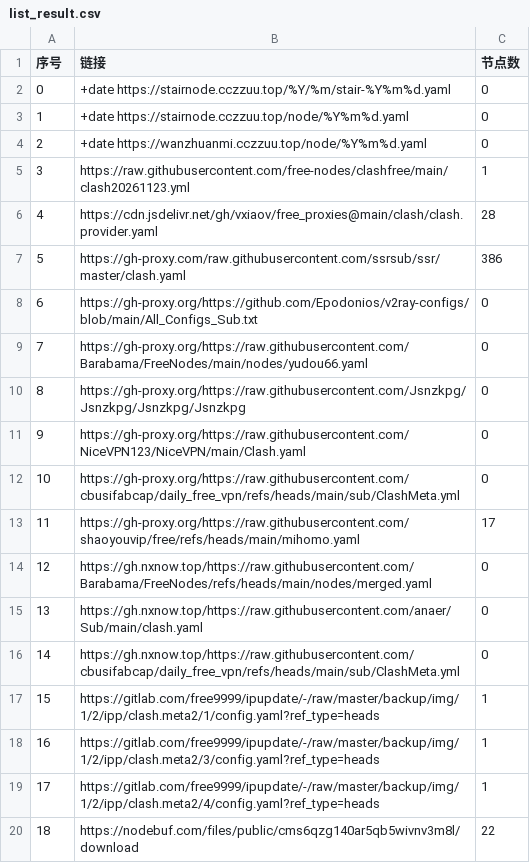
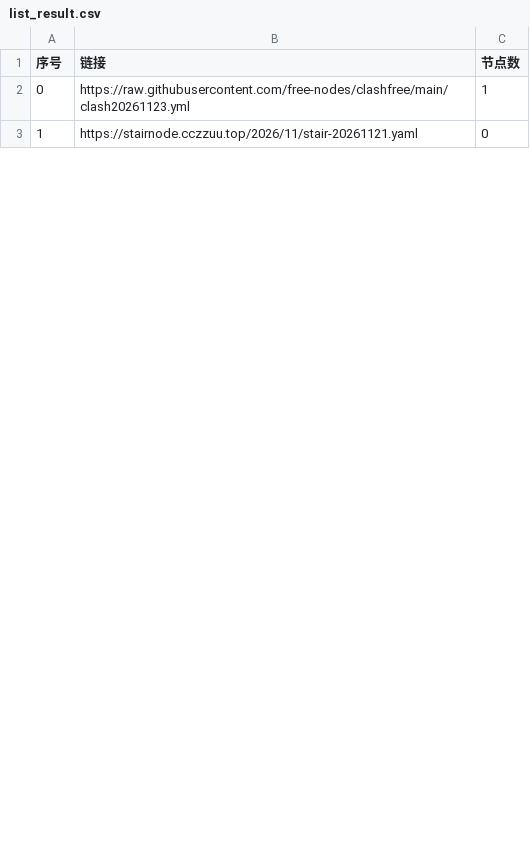
Before and after one commit to softttfc/clashcode, a CSV file: list_result.csv, drawn as a sheet; only a part is shown; removed rows and columns are numbered as before the commit, all else as after; the diff covers the shown part only; the diff names each change by its address in the sheet, - before the commit and + after, or states it on an @@ line.

```diff
--- a/list_result.csv
+++ b/list_result.csv
-row 2: 0 | +date https://stairnode.cczzuu.top/%Y/%m/stair-%Y%m%d.yaml | 0
-row 3: 1 | +date https://stairnode.cczzuu.top/node/%Y%m%d.yaml | 0
-row 4: 2 | +date https://wanzhuanmi.cczzuu.top/node/%Y%m%d.yaml | 0
@@ column A (序号) renumbered between rows 2 and 6 @@
-row 6: 4 | https://cdn.jsdelivr.net/gh/vxiaov/free_proxies@main/clash/clash.provider.yaml | 28
-row 7: 5 | https://gh-proxy.com/raw.githubusercontent.com/ssrsub/ssr/master/clash.yaml | 386
-row 8: 6 | https://gh-proxy.org/https://github.com/Epodonios/v2ray-configs/blob/main/All_Configs_Sub.txt | 0
-row 9: 7 | https://gh-proxy.org/https://raw.githubusercontent.com/Barabama/FreeNodes/main/nodes/yudou66.yaml | 0
-row 10: 8 | https://gh-proxy.org/https://raw.githubusercontent.com/Jsnzkpg/Jsnzkpg/Jsnzkpg/Jsnzkpg | 0
-row 11: 9 | https://gh-proxy.org/https://raw.githubusercontent.com/NiceVPN123/NiceVPN/main/Clash.yaml | 0
-B3 (链接): https://gh-proxy.org/https://raw.githubusercontent.com/cbusifabcap/daily_free_vpn/refs/heads/main/sub/ClashMeta.yml
+B3 (链接): https://stairnode.cczzuu.top/2026/11/stair-20261121.yaml
-row 13: 11 | https://gh-proxy.org/https://raw.githubusercontent.com/shaoyouvip/free/refs/heads/main/mihomo.yaml | 17
-row 14: 12 | https://gh.nxnow.top/https://raw.githubusercontent.com/Barabama/FreeNodes/refs/heads/main/nodes/merged.yaml | 0
-row 15: 13 | https://gh.nxnow.top/https://raw.githubusercontent.com/anaer/Sub/main/clash.yaml | 0
-row 16: 14 | https://gh.nxnow.top/https://raw.githubusercontent.com/cbusifabcap/daily_free_vpn/refs/heads/main/sub/ClashMeta.yml | 0
-row 17: 15 | https://gitlab.com/free9999/ipupdate/-/raw/master/backup/img/1/2/ipp/clash.meta2/1/config.yaml?ref_type=heads | 1
-row 18: 16 | https://gitlab.com/free9999/ipupdate/-/raw/master/backup/img/1/2/ipp/clash.meta2/3/config.yaml?ref_type=heads | 1
-row 19: 17 | https://gitlab.com/free9999/ipupdate/-/raw/master/backup/img/1/2/ipp/clash.meta2/4/config.yaml?ref_type=heads | 1
-row 20: 18 | https://nodebuf.com/files/public/cms6qzg140ar5qb5wivnv3m8l/download | 22
```
Also changed, not shown: 35 removed rows and 4 edited cells elsewhere in this file, 40 other files.
